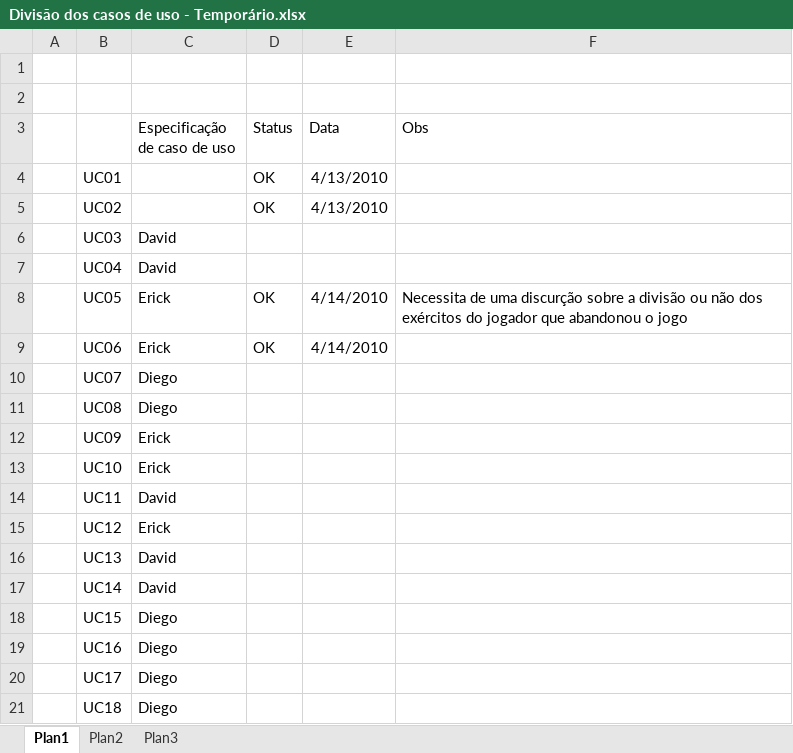
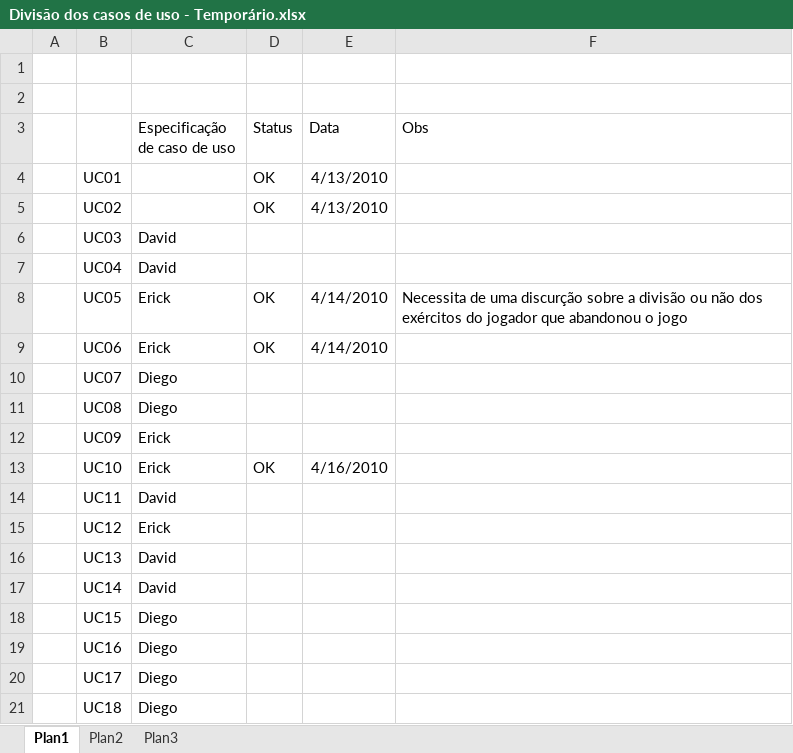
Before and after one commit to davidalain/war-aps, an Excel workbook: Gerência de Projetos/Divisão dos casos de uso - Temporário.xlsx, sheet Plan1, drawn as a sheet; values as stored, in another font and other column widths than the file's, no borders; the diff names each change by its address in the sheet, - before the commit and + after, or states it on an @@ line.

```diff
--- a/Gerência de Projetos/Divisão dos casos de uso - Temporário.xlsx (sheet Plan1)
+++ b/Gerência de Projetos/Divisão dos casos de uso - Temporário.xlsx (sheet Plan1)
-D13 (Status): (empty)
+D13 (Status): OK
-E13 (Data): (empty)
+E13 (Data): 4/16/2010
```
